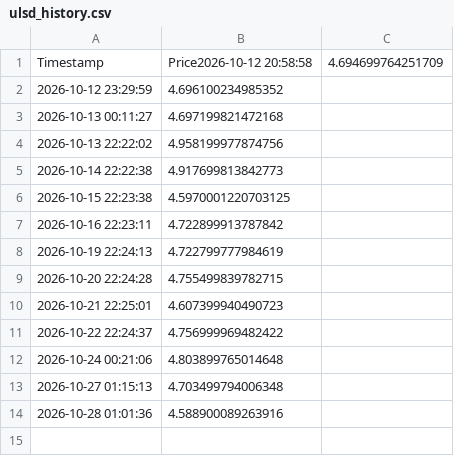
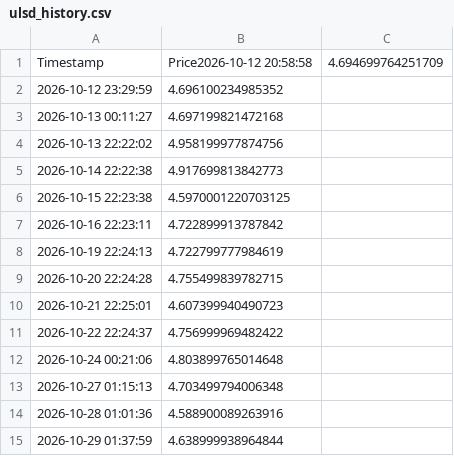
Before and after one commit to cstalica/airnav-fuel-tracker, a CSV file: ulsd_history.csv, drawn as a sheet; the diff names each change by its address in the sheet, - before the commit and + after, or states it on an @@ line.

```diff
--- a/ulsd_history.csv
+++ b/ulsd_history.csv
+row 15: 2026-10-29 01:37:59 | 4.638999938964844
```
